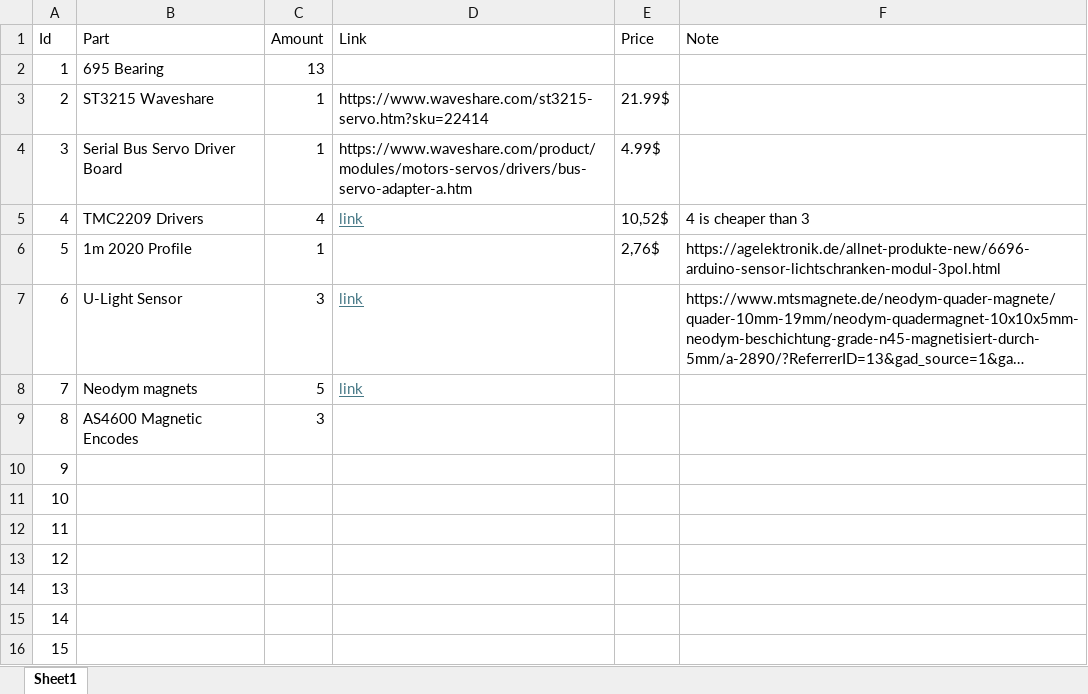
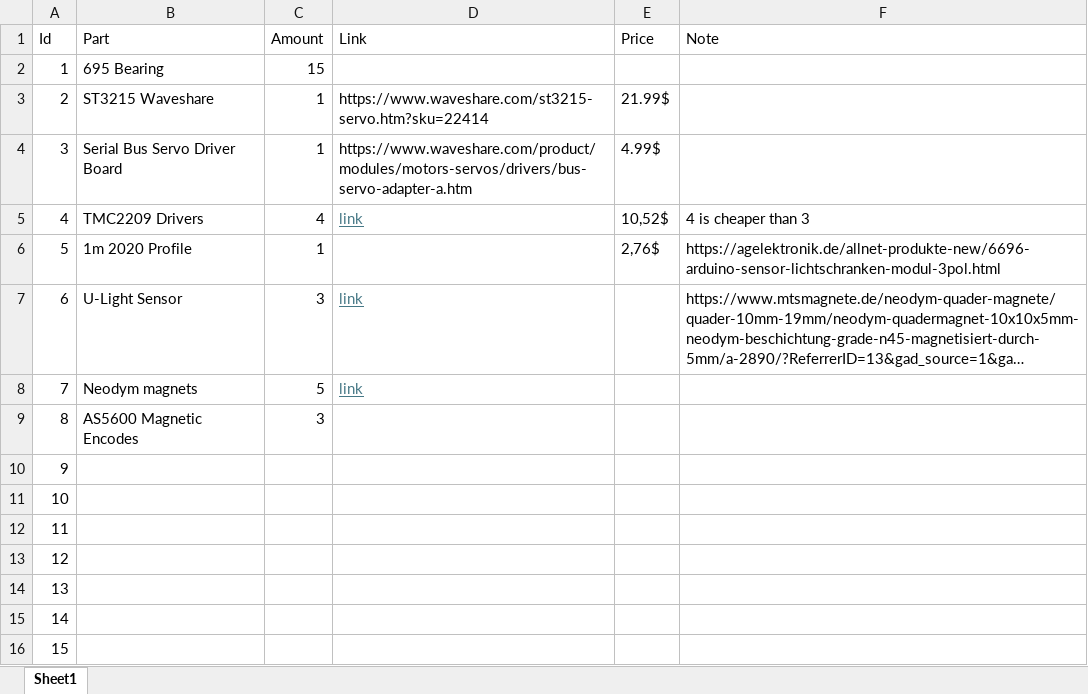
Before and after one commit to mrk-fox/FloatingFace, an Excel workbook: BOM.xlsx, sheet Sheet1, drawn as a sheet; only a part is shown; long unchanged cells end in …; values as stored, in another font and other column widths than the file's, no borders; the diff names each change by its address in the sheet, - before the commit and + after, or states it on an @@ line.

```diff
--- a/BOM.xlsx (sheet Sheet1)
+++ b/BOM.xlsx (sheet Sheet1)
-C2 (Amount): 13
+C2 (Amount): 15
-B9 (Part): AS4600 Magnetic Encodes
+B9 (Part): AS5600 Magnetic Encodes
```
Also changed, not shown: 24 other files.
